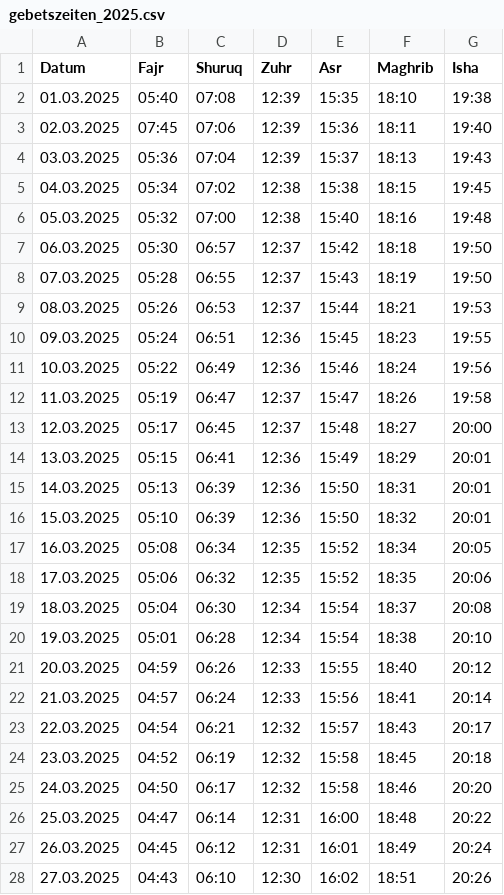
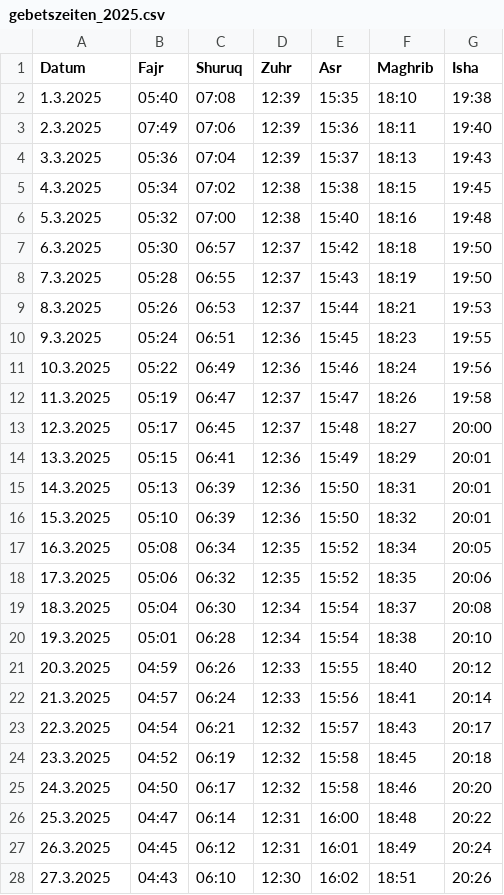
Before and after one commit to Jalal-Sarokhan/gebetszeiten-app, a CSV file: gebetszeiten_2025.csv, drawn as a sheet; only a part is shown; the diff covers the shown part only.

Commit message:
test 7.4

```diff
--- a/gebetszeiten_2025.csv
+++ b/gebetszeiten_2025.csv
@@ -1,28 +1,28 @@
 Datum;Fajr;Shuruq;Zuhr;Asr;Maghrib;Isha
-01.03.2025;05:40;07:08;12:39;15:35;18:10;19:38
-02.03.2025;07:45;07:06;12:39;15:36;18:11;19:40
-03.03.2025;05:36;07:04;12:39;15:37;18:13;19:43
-04.03.2025;05:34;07:02;12:38;15:38;18:15;19:45
-05.03.2025;05:32;07:00;12:38;15:40;18:16;19:48
-06.03.2025;05:30;06:57;12:37;15:42;18:18;19:50
-07.03.2025;05:28;06:55;12:37;15:43;18:19;19:50
-08.03.2025;05:26;06:53;12:37;15:44;18:21;19:53
-09.03.2025;05:24;06:51;12:36;15:45;18:23;19:55
-10.03.2025;05:22;06:49;12:36;15:46;18:24;19:56
-11.03.2025;05:19;06:47;12:37;15:47;18:26;19:58
-12.03.2025;05:17;06:45;12:37;15:48;18:27;20:00
-13.03.2025;05:15;06:41;12:36;15:49;18:29;20:01
-14.03.2025;05:13;06:39;12:36;15:50;18:31;20:01
-15.03.2025;05:10;06:39;12:36;15:50;18:32;20:01
-16.03.2025;05:08;06:34;12:35;15:52;18:34;20:05
-17.03.2025;05:06;06:32;12:35;15:52;18:35;20:06
-18.03.2025;05:04;06:30;12:34;15:54;18:37;20:08
-19.03.2025;05:01;06:28;12:34;15:54;18:38;20:10
-20.03.2025;04:59;06:26;12:33;15:55;18:40;20:12
-21.03.2025;04:57;06:24;12:33;15:56;18:41;20:14
-22.03.2025;04:54;06:21;12:32;15:57;18:43;20:17
-23.03.2025;04:52;06:19;12:32;15:58;18:45;20:18
-24.03.2025;04:50;06:17;12:32;15:58;18:46;20:20
-25.03.2025;04:47;06:14;12:31;16:00;18:48;20:22
-26.03.2025;04:45;06:12;12:31;16:01;18:49;20:24
-27.03.2025;04:43;06:10;12:30;16:02;18:51;20:26
+1.3.2025;05:40;07:08;12:39;15:35;18:10;19:38
+2.3.2025;07:49;07:06;12:39;15:36;18:11;19:40
+3.3.2025;05:36;07:04;12:39;15:37;18:13;19:43
+4.3.2025;05:34;07:02;12:38;15:38;18:15;19:45
+5.3.2025;05:32;07:00;12:38;15:40;18:16;19:48
+6.3.2025;05:30;06:57;12:37;15:42;18:18;19:50
+7.3.2025;05:28;06:55;12:37;15:43;18:19;19:50
+8.3.2025;05:26;06:53;12:37;15:44;18:21;19:53
+9.3.2025;05:24;06:51;12:36;15:45;18:23;19:55
+10.3.2025;05:22;06:49;12:36;15:46;18:24;19:56
+11.3.2025;05:19;06:47;12:37;15:47;18:26;19:58
+12.3.2025;05:17;06:45;12:37;15:48;18:27;20:00
+13.3.2025;05:15;06:41;12:36;15:49;18:29;20:01
+14.3.2025;05:13;06:39;12:36;15:50;18:31;20:01
+15.3.2025;05:10;06:39;12:36;15:50;18:32;20:01
+16.3.2025;05:08;06:34;12:35;15:52;18:34;20:05
+17.3.2025;05:06;06:32;12:35;15:52;18:35;20:06
+18.3.2025;05:04;06:30;12:34;15:54;18:37;20:08
+19.3.2025;05:01;06:28;12:34;15:54;18:38;20:10
+20.3.2025;04:59;06:26;12:33;15:55;18:40;20:12
+21.3.2025;04:57;06:24;12:33;15:56;18:41;20:14
+22.3.2025;04:54;06:21;12:32;15:57;18:43;20:17
+23.3.2025;04:52;06:19;12:32;15:58;18:45;20:18
+24.3.2025;04:50;06:17;12:32;15:58;18:46;20:20
+25.3.2025;04:47;06:14;12:31;16:00;18:48;20:22
+26.3.2025;04:45;06:12;12:31;16:01;18:49;20:24
+27.3.2025;04:43;06:10;12:30;16:02;18:51;20:26
```
Also changed, not shown: 4 edited cells elsewhere in this file.
